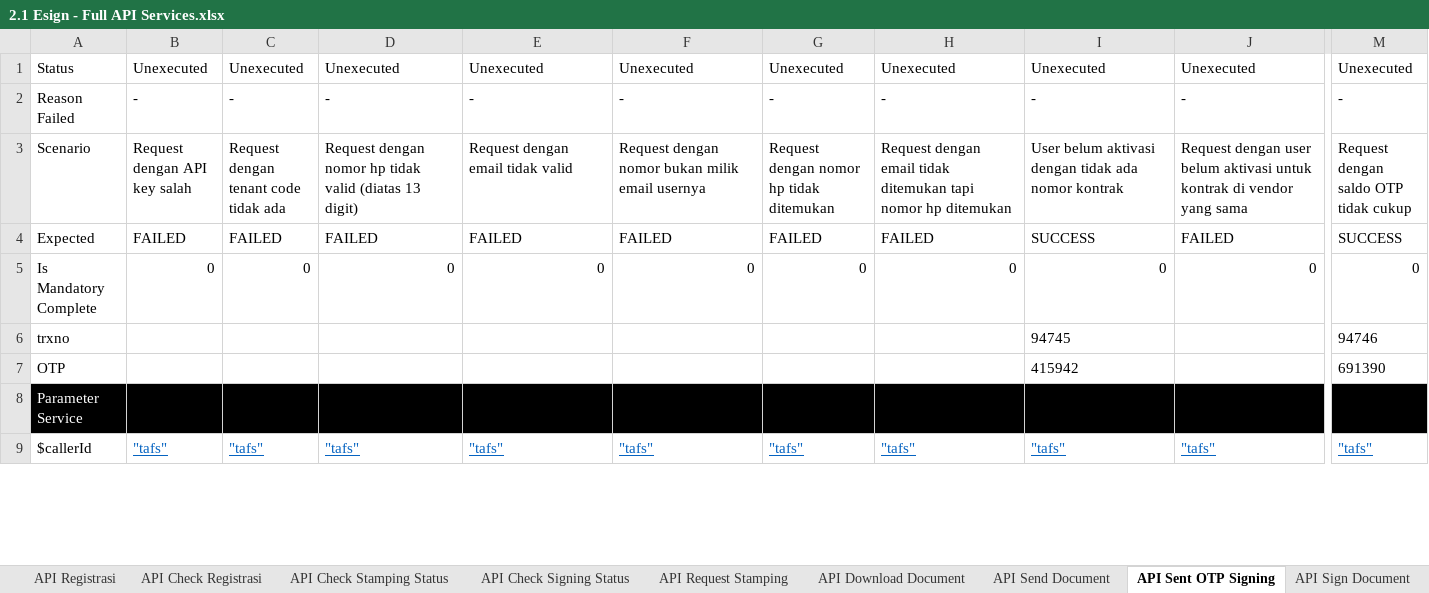
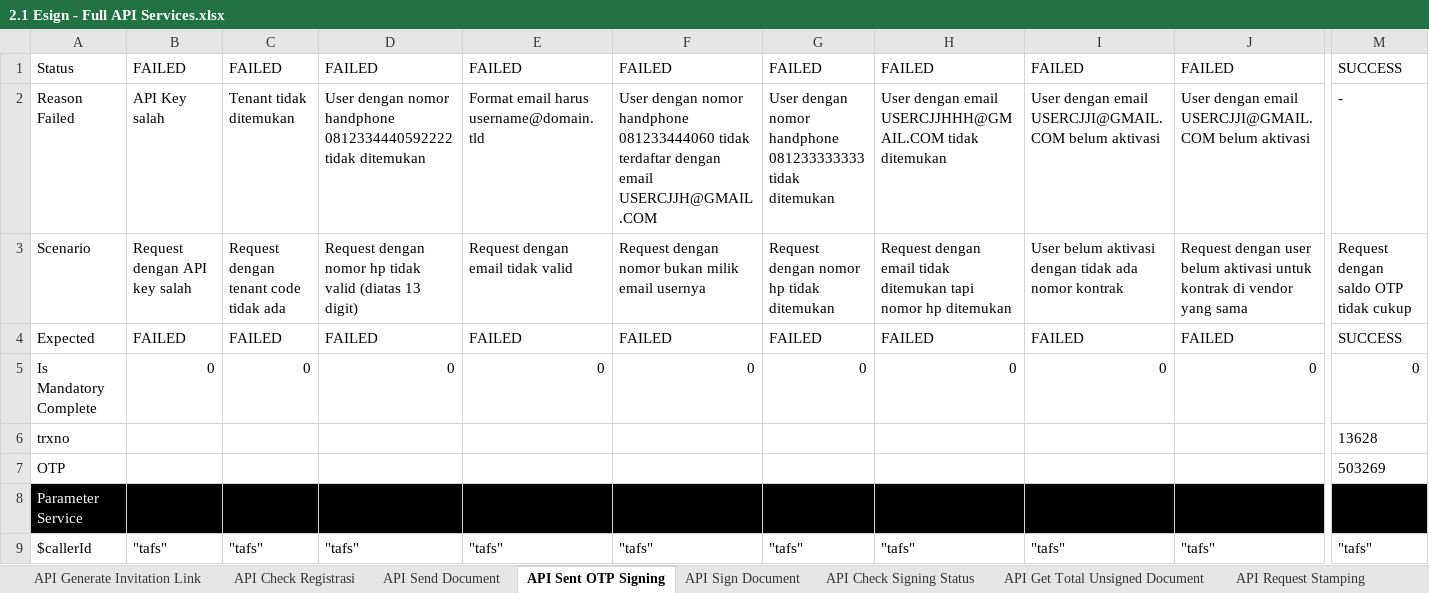
Before and after one commit to qcadins/ATeSign, an Excel workbook: Excel/2.1 Esign - Full API Services.xlsx, sheet API Sent OTP Signing, drawn as a sheet; only a part is shown, gaps mark what is left out; values as stored, in another font and other column widths than the file's, no borders; conditional formats not drawn; the diff covers the shown part only; the diff names each change by its address in the sheet, - before the commit and + after, or states it on an @@ line.

```diff
--- a/Excel/2.1 Esign - Full API Services.xlsx (sheet API Sent OTP Signing)
+++ b/Excel/2.1 Esign - Full API Services.xlsx (sheet API Sent OTP Signing)
@@ sheet tab order changed: API Generate Invitation Link | API Check Registrasi | API Send Document | API Sent OTP Signing | API Sign Document | API Check Signing Status | API Get Total Unsigned Document | API Request Stamping @@
-B1: Unexecuted
+B1: FAILED
-C1: Unexecuted
+C1: FAILED
-D1: Unexecuted
+D1: FAILED
-E1: Unexecuted
+E1: FAILED
-F1: Unexecuted
+F1: FAILED
-G1: Unexecuted
+G1: FAILED
-H1: Unexecuted
+H1: FAILED
-I1: Unexecuted
+I1: FAILED
-J1: Unexecuted
+J1: FAILED
-M1: Unexecuted
+M1: SUCCESS
-B2: -
+B2: API Key salah
-C2: -
+C2: Tenant tidak ditemukan
-D2: -
+D2: User dengan nomor handphone 0812334440592222 tidak ditemukan
-E2: -
+E2: Format email harus username@domain.tld
-F2: -
+F2: User dengan nomor handphone 081233444060 tidak terdaftar dengan email USERCJJH@GMAIL.COM
-G2: -
+G2: User dengan nomor handphone 081233333333 tidak ditemukan
-H2: -
+H2: User dengan email USERCJJHHH@GMAIL.COM tidak ditemukan
-I2: -
+I2: User dengan email USERCJJI@GMAIL.COM belum aktivasi
-J2: -
+J2: User dengan email USERCJJI@GMAIL.COM belum aktivasi
-I4: SUCCESS
+I4: FAILED
-I6: 94745
+I6: (empty)
-M6: 94746
+M6: 13628
-I7: 415942
+I7: (empty)
-M7: 691390
+M7: 503269
@@ B9:M9 underline: on → off, text colour: #0563C1 → black @@
```
Also changed, not shown: 44 edited cells and cell formats elsewhere in this sheet, sheet API Generate Invitation Link, sheet API Send Document, sheet API Check Registrasi, sheet API Sign Document, sheet API Download Document, sheet API Check Signing Status, 3 more sheets, formulas that keep their value.
